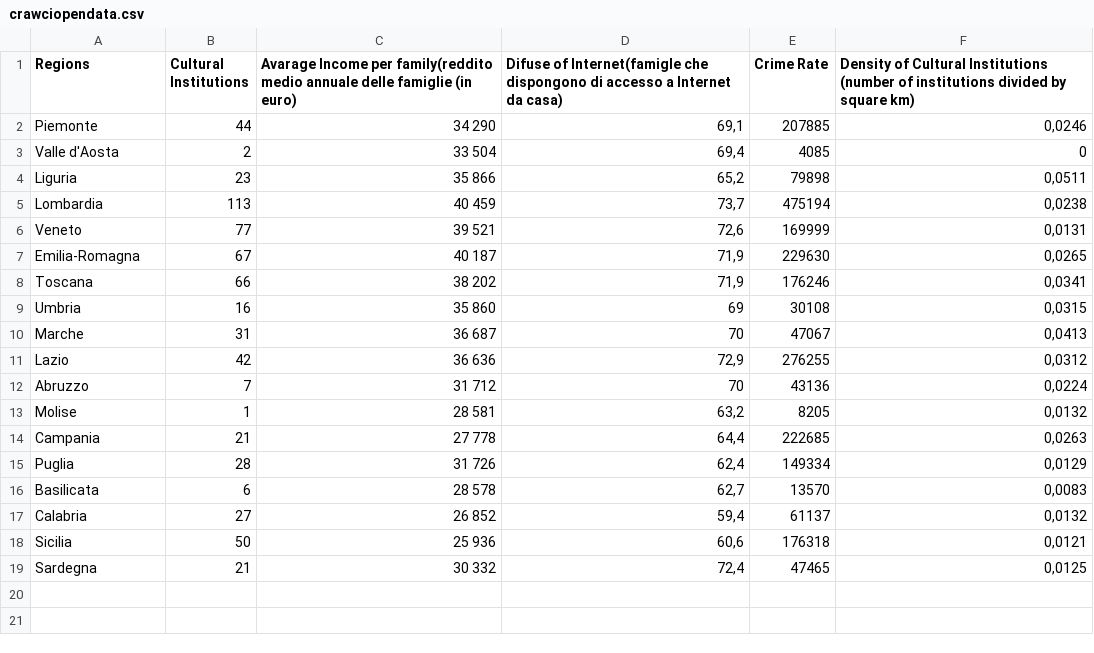
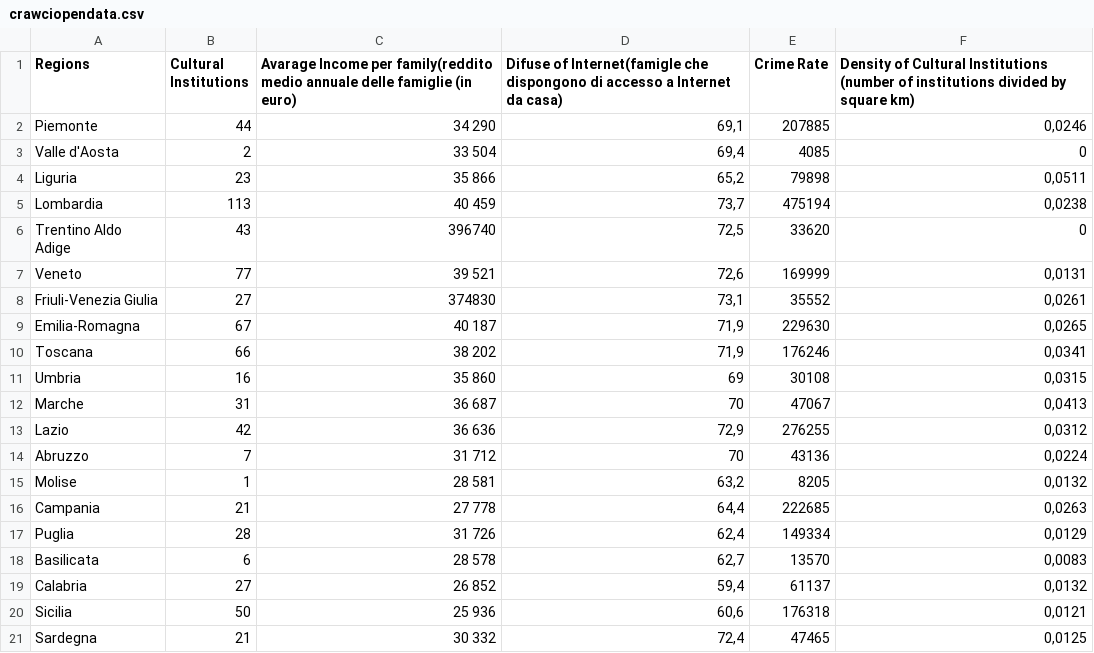
Before and after one commit to StartBootstrap/startbootstrap-agency, a CSV file: dataset/crawciopendata.csv, drawn as a sheet.

Commit message:
xx

```diff
--- a/dataset/crawciopendata.csv
+++ b/dataset/crawciopendata.csv
@@ -5,3 +5,5 @@ Liguria;23;35 866;65,2;79898;0,0511
 Lombardia;113;40 459;73,7;475194;0,0238
+Trentino Aldo Adige;43;396740;72,5;33620;0
 Veneto;77;39 521;72,6;169999;0,0131
+Friuli-Venezia Giulia;27;374830;73,1;35552;0,0261
 Emilia-Romagna;67;40 187;71,9;229630;0,0265
```
